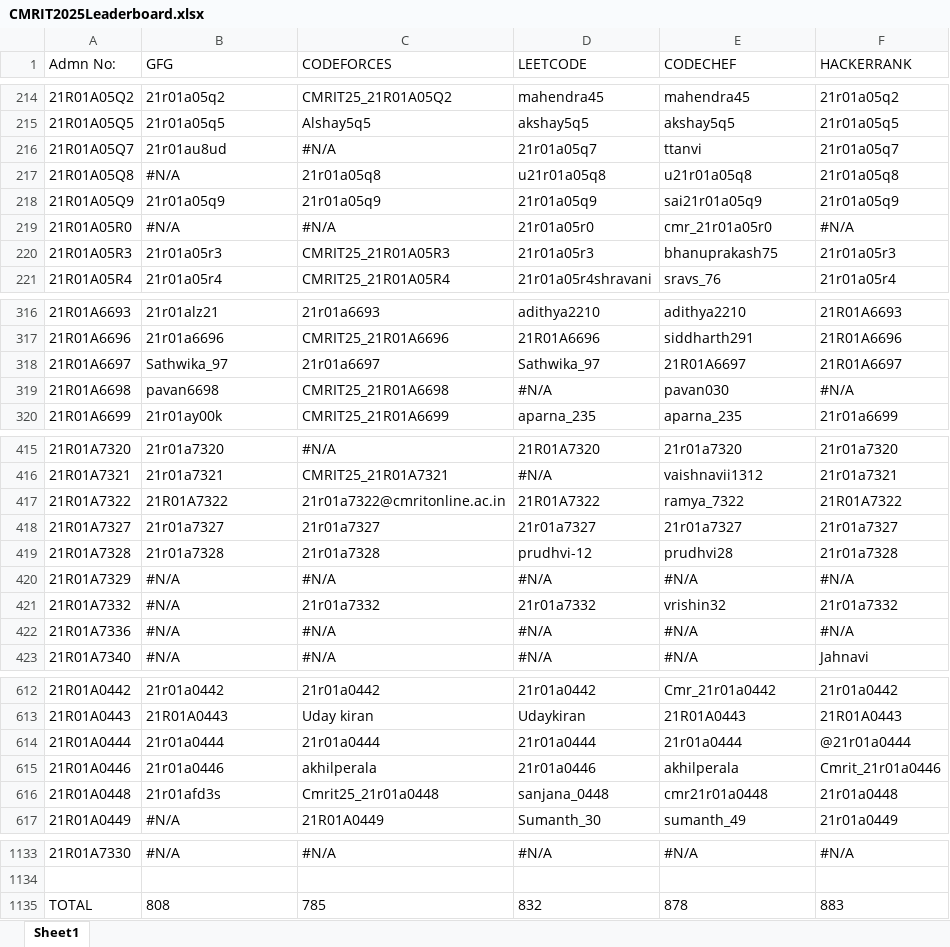
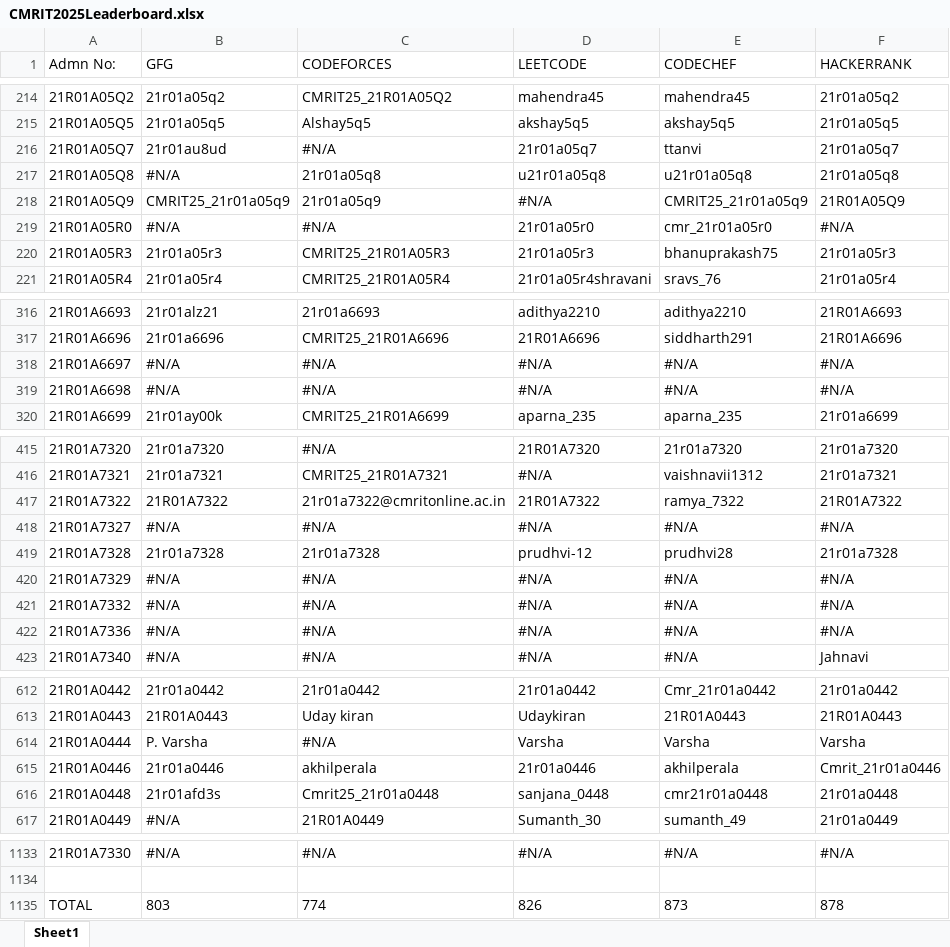
Before and after one commit to gabyah92/CMRIT2025Leaderboard, an Excel workbook: src/main/resources/CMRIT2025Leaderboard.xlsx, sheet Sheet1, drawn as a sheet; only a part is shown, gaps mark what is left out; values as stored, in another font and other column widths than the file's, no borders; the diff covers the shown part only; the diff names each change by its address in the sheet, - before the commit and + after, or states it on an @@ line.

Commit message:
revert back to current data

```diff
--- a/src/main/resources/CMRIT2025Leaderboard.xlsx (sheet Sheet1)
+++ b/src/main/resources/CMRIT2025Leaderboard.xlsx (sheet Sheet1)
-B218 (GFG): 21r01a05q9
+B218 (GFG): CMRIT25_21r01a05q9
-D218 (LEETCODE): 21r01a05q9
+D218 (LEETCODE): #N/A
-E218 (CODECHEF): sai21r01a05q9
+E218 (CODECHEF): CMRIT25_21r01a05q9
-F218 (HACKERRANK): 21r01a05q9
+F218 (HACKERRANK): 21R01A05Q9
-B318 (GFG): Sathwika_97
+B318 (GFG): #N/A
-C318 (CODEFORCES): 21r01a6697
+C318 (CODEFORCES): #N/A
-D318 (LEETCODE): Sathwika_97
+D318 (LEETCODE): #N/A
-E318 (CODECHEF): 21R01A6697
+E318 (CODECHEF): #N/A
-F318 (HACKERRANK): 21R01A6697
+F318 (HACKERRANK): #N/A
-B319 (GFG): pavan6698
+B319 (GFG): #N/A
-C319 (CODEFORCES): CMRIT25_21R01A6698
+C319 (CODEFORCES): #N/A
-E319 (CODECHEF): pavan030
+E319 (CODECHEF): #N/A
-B418 (GFG): 21r01a7327
+B418 (GFG): #N/A
-C418 (CODEFORCES): 21r01a7327
+C418 (CODEFORCES): #N/A
-D418 (LEETCODE): 21r01a7327
+D418 (LEETCODE): #N/A
-E418 (CODECHEF): 21r01a7327
+E418 (CODECHEF): #N/A
-F418 (HACKERRANK): 21r01a7327
+F418 (HACKERRANK): #N/A
-C421 (CODEFORCES): 21r01a7332
+C421 (CODEFORCES): #N/A
-D421 (LEETCODE): 21r01a7332
+D421 (LEETCODE): #N/A
-E421 (CODECHEF): vrishin32
+E421 (CODECHEF): #N/A
-F421 (HACKERRANK): 21r01a7332
+F421 (HACKERRANK): #N/A
-B614 (GFG): 21r01a0444
+B614 (GFG): P. Varsha
-C614 (CODEFORCES): 21r01a0444
+C614 (CODEFORCES): #N/A
-D614 (LEETCODE): 21r01a0444
+D614 (LEETCODE): Varsha
-E614 (CODECHEF): 21r01a0444
+E614 (CODECHEF): Varsha
-F614 (HACKERRANK): @21r01a0444
+F614 (HACKERRANK): Varsha
-B1135 (GFG): 808
+B1135 (GFG): 803
-C1135 (CODEFORCES): 785
+C1135 (CODEFORCES): 774
-D1135 (LEETCODE): 832
+D1135 (LEETCODE): 826
-E1135 (CODECHEF): 878
+E1135 (CODECHEF): 873
-F1135 (HACKERRANK): 883
+F1135 (HACKERRANK): 878
```
Also changed, not shown: 36 edited cells elsewhere in this sheet, 1 other file.
